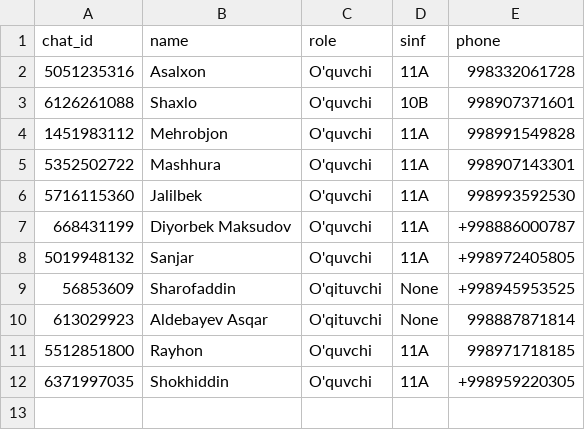
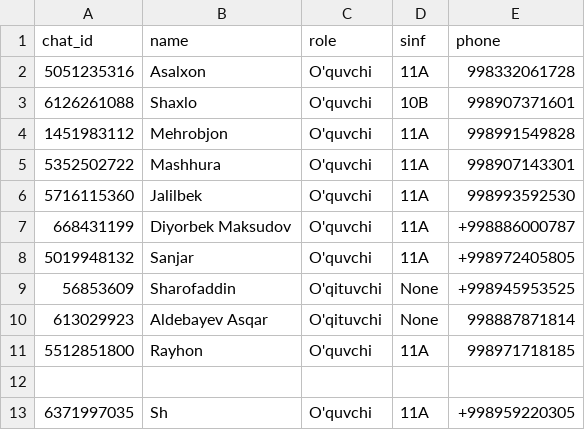
Before and after one commit to futurelider01/pyhton-school-schedule, a CSV file: core/logging.csv, drawn as a sheet.

```diff
--- a/core/logging.csv
+++ b/core/logging.csv
@@ -11,2 +11,3 @@ chat_id,name,role,sinf,phone
 5512851800,Rayhon,O'quvchi,11A,998971718185
-6371997035,Shokhiddin,O'quvchi,11A,+998959220305
+
+6371997035,Sh,O'quvchi,11A,+998959220305
```
Also changed, not shown: 3 other files.
